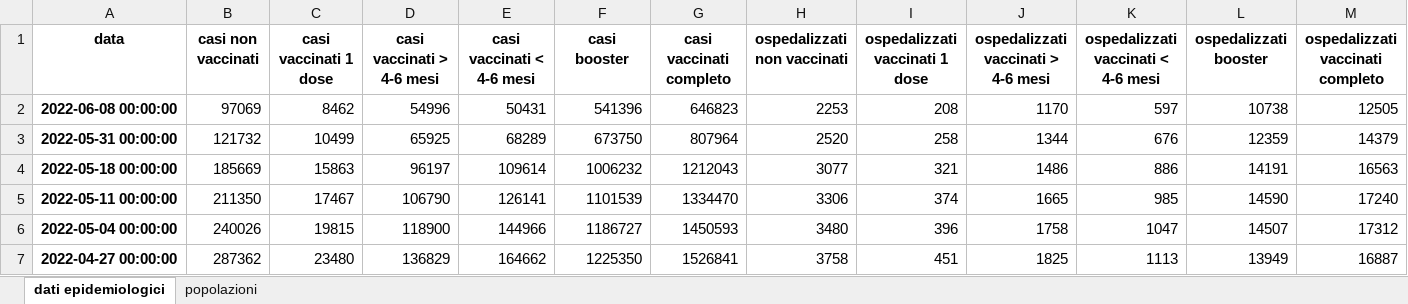
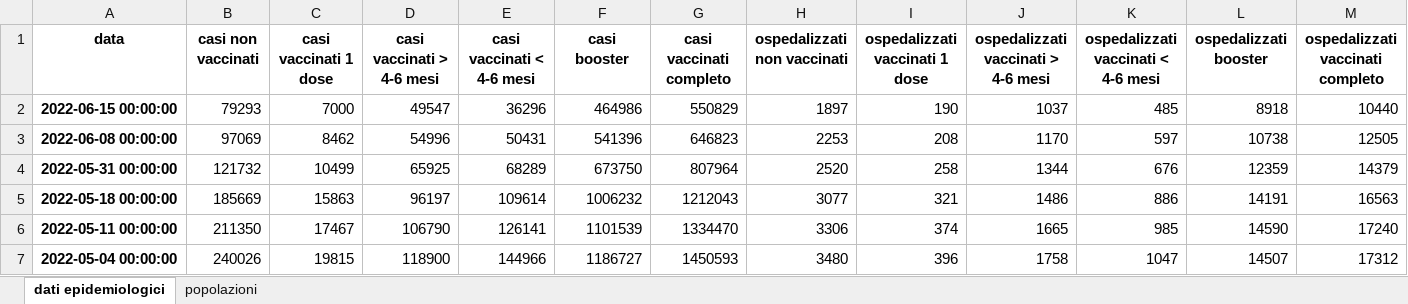
Before and after one commit to apalladi/covid_vaccini_monitoraggio, an Excel workbook: dati/dati_ISS_complessivi.xlsx, sheet dati epidemiologici, drawn as a sheet; only a part is shown; the shorter side is filled out with more unchanged rows; values as stored, in another font and other column widths than the file's, no borders; rows hold the shown columns only; the diff names each change by its address in the sheet, - before the commit and + after, or states it on an @@ line.

```diff
--- a/dati/dati_ISS_complessivi.xlsx (sheet dati epidemiologici)
+++ b/dati/dati_ISS_complessivi.xlsx (sheet dati epidemiologici)
+row 2: 2022-06-15 00:00:00 | 79293 | 7000 | 49547 | 36296 | 464986 | 550829 | 1897 | 190 | 1037 | 485 | 8918 | 10440
```
Also changed, not shown: sheet popolazioni, dati/dati_ISS_età.xlsx, 21 other files.
